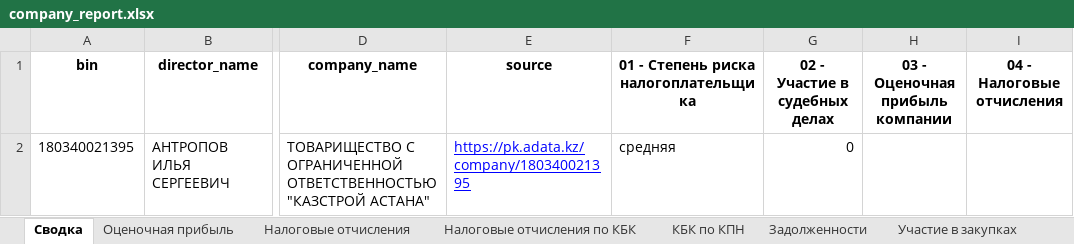
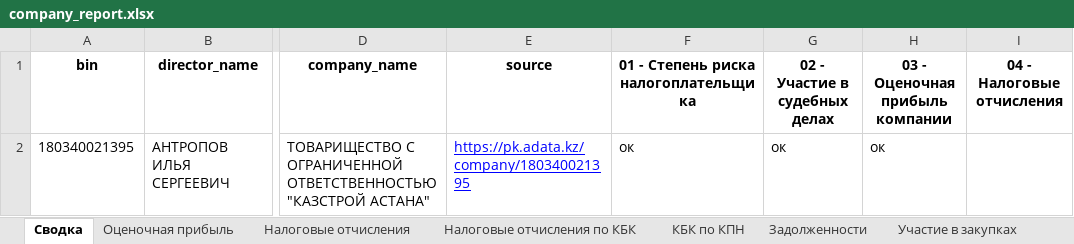
Before and after one commit to berzezek/adata, an Excel workbook: company_report.xlsx, sheet Сводка, drawn as a sheet; only a part is shown, gaps mark what is left out; values as stored, in another font and other column widths than the file's, no borders; the diff names each change by its address in the sheet, - before the commit and + after, or states it on an @@ line.

Commit message:
add отказ-ок

```diff
--- a/company_report.xlsx (sheet Сводка)
+++ b/company_report.xlsx (sheet Сводка)
-F2: средняя
+F2: ок
-G2 (02 - Участие в судебных делах): 0
+G2 (02 - Участие в судебных делах): ок
-H2 (03 - Оценочная прибыль компании): (empty)
+H2 (03 - Оценочная прибыль компании): ок
```
Also changed, not shown: 2 other files.
